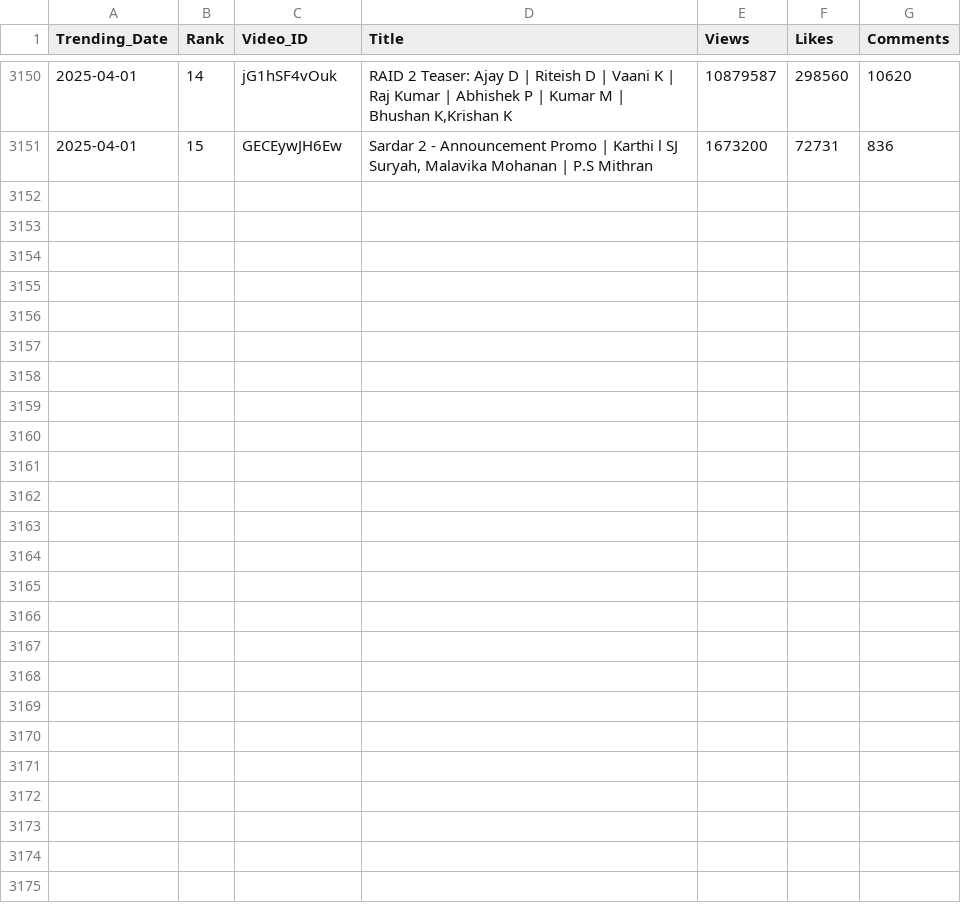
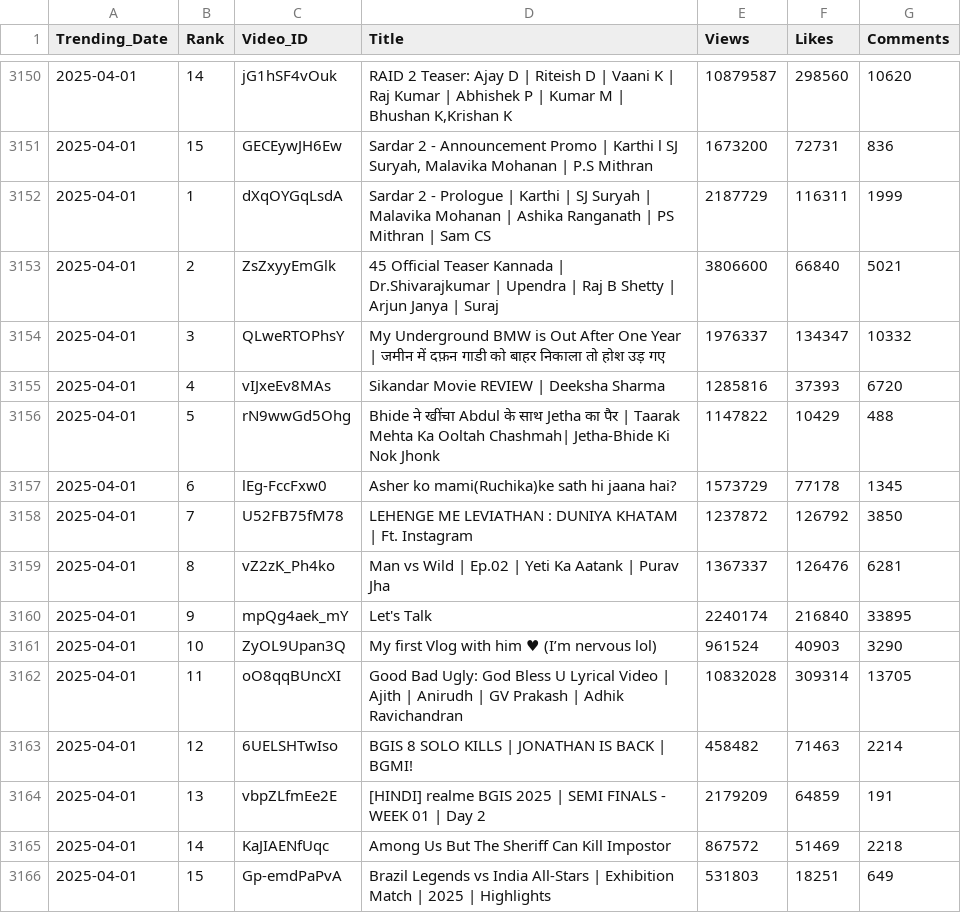
Before and after one commit to nandunanofficial/Youtube_Data_Collection, a CSV file: trending_videos.csv, drawn as a sheet; only a part is shown, gaps mark what is left out; the diff names each change by its address in the sheet, - before the commit and + after, or states it on an @@ line.

```diff
--- a/trending_videos.csv
+++ b/trending_videos.csv
+row 3152: 2025-04-01 | 1 | dXqOYGqLsdA | Sardar 2 - Prologue | Karthi | SJ Suryah | Malavika Mohanan | Ashika Ranganath | PS Mithran | Sam CS | 2187729 | 116311 | 1999
+row 3153: 2025-04-01 | 2 | ZsZxyyEmGlk | 45 Official Teaser Kannada | Dr.Shivarajkumar | Upendra | Raj B Shetty | Arjun Janya | Suraj | 3806600 | 66840 | 5021
+row 3154: 2025-04-01 | 3 | QLweRTOPhsY | My Underground BMW is Out After One Year | जमीन में दफ़न गाडी को बाहर निकाला तो होश उड़ गए | 1976337 | 134347 | 10332
+row 3155: 2025-04-01 | 4 | vIJxeEv8MAs | Sikandar Movie REVIEW | Deeksha Sharma | 1285816 | 37393 | 6720
+row 3156: 2025-04-01 | 5 | rN9wwGd5Ohg | Bhide ने खींचा Abdul के साथ Jetha का पैर | Taarak Mehta Ka Ooltah Chashmah| Jetha-Bhide Ki Nok Jhonk | 1147822 | 10429 | 488
+row 3157: 2025-04-01 | 6 | lEg-FccFxw0 | Asher ko mami(Ruchika)ke sath hi jaana hai? | 1573729 | 77178 | 1345
+row 3158: 2025-04-01 | 7 | U52FB75fM78 | LEHENGE ME LEVIATHAN : DUNIYA KHATAM | Ft. Instagram | 1237872 | 126792 | 3850
+row 3159: 2025-04-01 | 8 | vZ2zK_Ph4ko | Man vs Wild | Ep.02 | Yeti Ka Aatank | Purav Jha | 1367337 | 126476 | 6281
+row 3160: 2025-04-01 | 9 | mpQg4aek_mY | Let's Talk | 2240174 | 216840 | 33895
+row 3161: 2025-04-01 | 10 | ZyOL9Upan3Q | My first Vlog with him ♥ (I’m nervous lol) | 961524 | 40903 | 3290
+row 3162: 2025-04-01 | 11 | oO8qqBUncXI | Good Bad Ugly: God Bless U Lyrical Video | Ajith | Anirudh | GV Prakash | Adhik Ravichandran | 10832028 | 309314 | 13705
+row 3163: 2025-04-01 | 12 | 6UELSHTwIso | BGIS 8 SOLO KILLS | JONATHAN IS BACK | BGMI! | 458482 | 71463 | 2214
+row 3164: 2025-04-01 | 13 | vbpZLfmEe2E | [HINDI] realme BGIS 2025 | SEMI FINALS - WEEK 01 | Day 2 | 2179209 | 64859 | 191
+row 3165: 2025-04-01 | 14 | KaJIAENfUqc | Among Us But The Sheriff Can Kill Impostor | 867572 | 51469 | 2218
+row 3166: 2025-04-01 | 15 | Gp-emdPaPvA | Brazil Legends vs India All-Stars | Exhibition Match | 2025 | Highlights | 531803 | 18251 | 649
```
